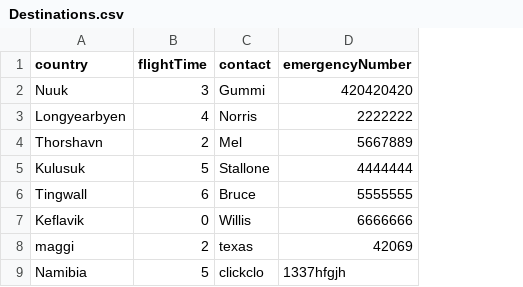
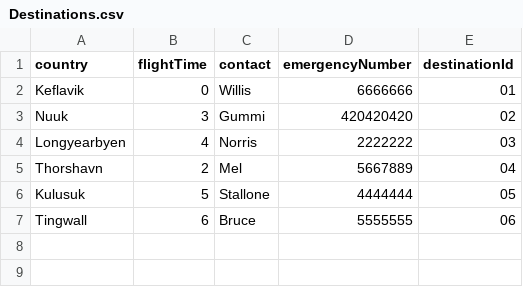
Before and after one commit to andri95/Verklegt1_AHERO, a CSV file: Data/Destinations.csv, drawn as a sheet; removed rows and columns are numbered as before the commit, all else as after; the diff names each change by its address in the sheet, - before the commit and + after, or states it on an @@ line.

```diff
--- a/Data/Destinations.csv
+++ b/Data/Destinations.csv
+column E (destinationId), rows 3-7: 02 | 03 | 04 | 05 | 06
@@ row 7 moved to row 2: Keflavik @@
-row 8: maggi | 2 | texas | 42069
-row 9: Namibia | 5 | clickclo | 1337hfgjh
```
Also changed, not shown: Data/UpcomingVoyages.csv, 10 other files.
